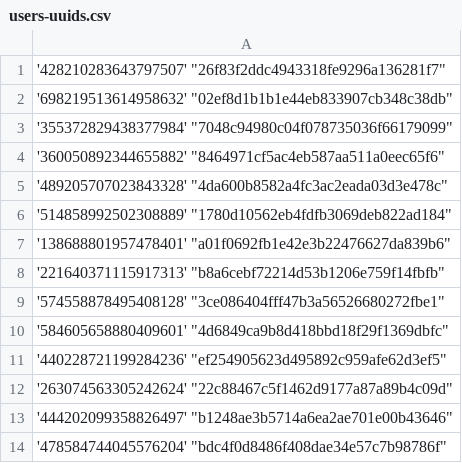
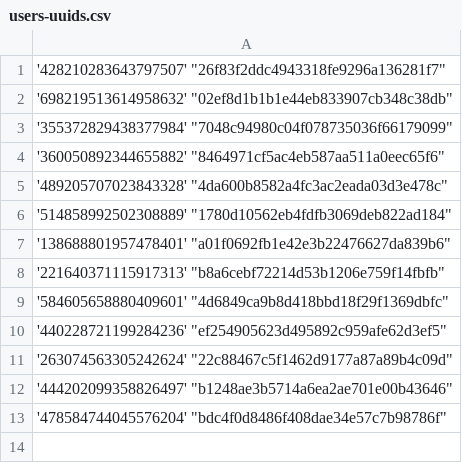
Before and after one commit to Heroes-United/patreonlist, a CSV file: users-uuids.csv, drawn as a sheet.

Commit message:
[HeroesUnited BOT] added new uuids || or updated mods

```diff
--- a/users-uuids.csv
+++ b/users-uuids.csv
@@ -8,3 +8,2 @@
 '221640371115917313' "b8a6cebf72214d53b1206e759f14fbfb"
-'574558878495408128' "3ce086404fff47b3a56526680272fbe1"
 '584605658880409601' "4d6849ca9b8d418bbd18f29f1369dbfc"
```
Also changed, not shown: users.csv.
